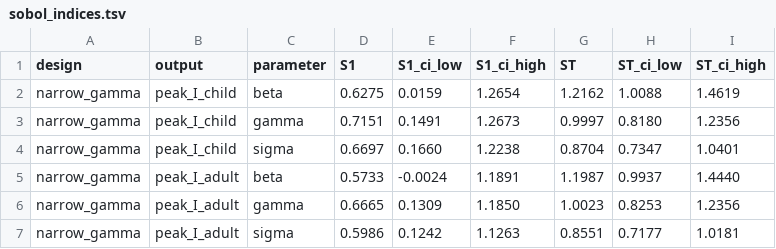
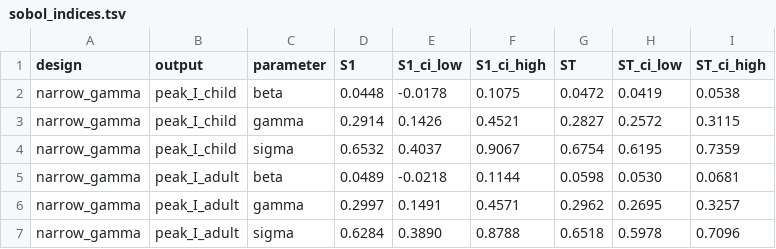
Before and after one commit to starsimhub/camdl, a TSV file: examples/seir_age_sobol/output/analysis/sensitivity/narrow_gamma/sobol_indices.tsv, drawn as a sheet.

```diff
--- a/examples/seir_age_sobol/output/analysis/sensitivity/narrow_gamma/sobol_indices.tsv
+++ b/examples/seir_age_sobol/output/analysis/sensitivity/narrow_gamma/sobol_indices.tsv
@@ -1,7 +1,7 @@
 design	output	parameter	S1	S1_ci_low	S1_ci_high	ST	ST_ci_low	ST_ci_high
-narrow_gamma	peak_I_child	beta	0.6275	0.0159	1.2654	1.2162	1.0088	1.4619
-narrow_gamma	peak_I_child	gamma	0.7151	0.1491	1.2673	0.9997	0.8180	1.2356
-narrow_gamma	peak_I_child	sigma	0.6697	0.1660	1.2238	0.8704	0.7347	1.0401
-narrow_gamma	peak_I_adult	beta	0.5733	-0.0024	1.1891	1.1987	0.9937	1.4440
-narrow_gamma	peak_I_adult	gamma	0.6665	0.1309	1.1850	1.0023	0.8253	1.2356
-narrow_gamma	peak_I_adult	sigma	0.5986	0.1242	1.1263	0.8551	0.7177	1.0181
+narrow_gamma	peak_I_child	beta	0.0448	-0.0178	0.1075	0.0472	0.0419	0.0538
+narrow_gamma	peak_I_child	gamma	0.2914	0.1426	0.4521	0.2827	0.2572	0.3115
+narrow_gamma	peak_I_child	sigma	0.6532	0.4037	0.9067	0.6754	0.6195	0.7359
+narrow_gamma	peak_I_adult	beta	0.0489	-0.0218	0.1144	0.0598	0.0530	0.0681
+narrow_gamma	peak_I_adult	gamma	0.2997	0.1491	0.4571	0.2962	0.2695	0.3257
+narrow_gamma	peak_I_adult	sigma	0.6284	0.3890	0.8788	0.6518	0.5978	0.7096
```
Also changed, not shown: examples/seir_age_sobol/output/analysis/sensitivity/current/convergence.tsv, examples/seir_age_sobol/output/analysis/sensitivity/current/sobol_indices.tsv, 24 other files.
